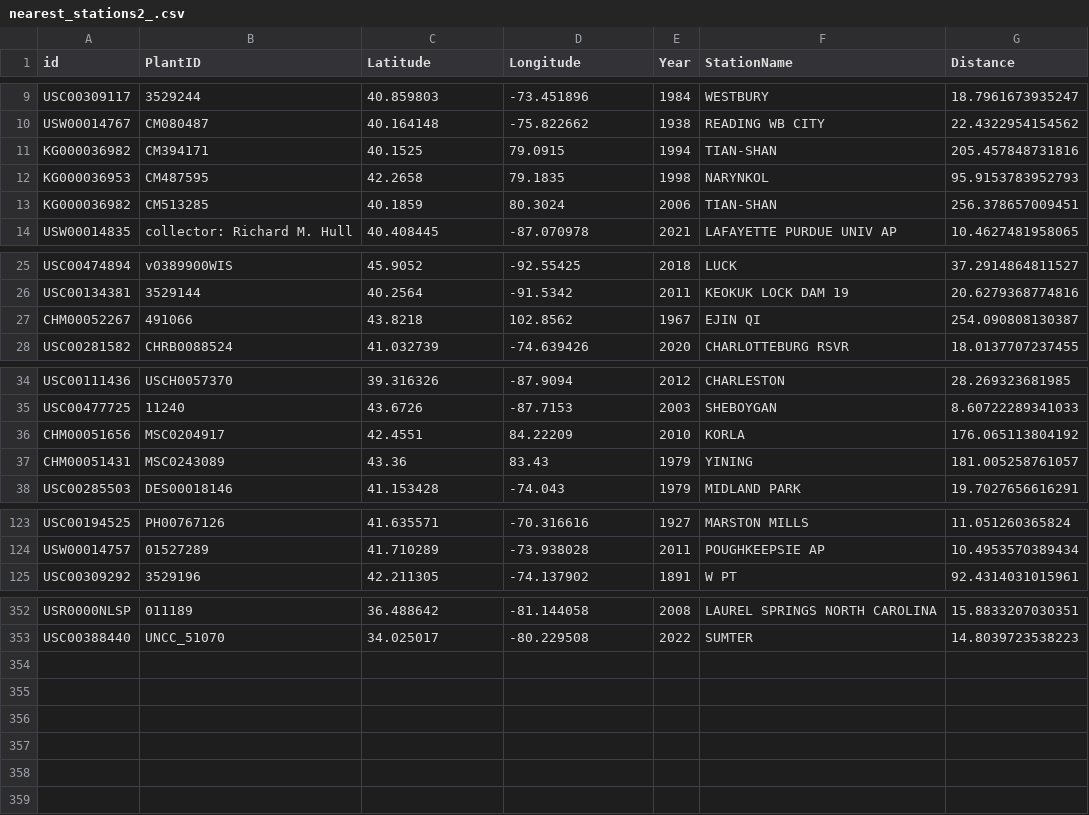
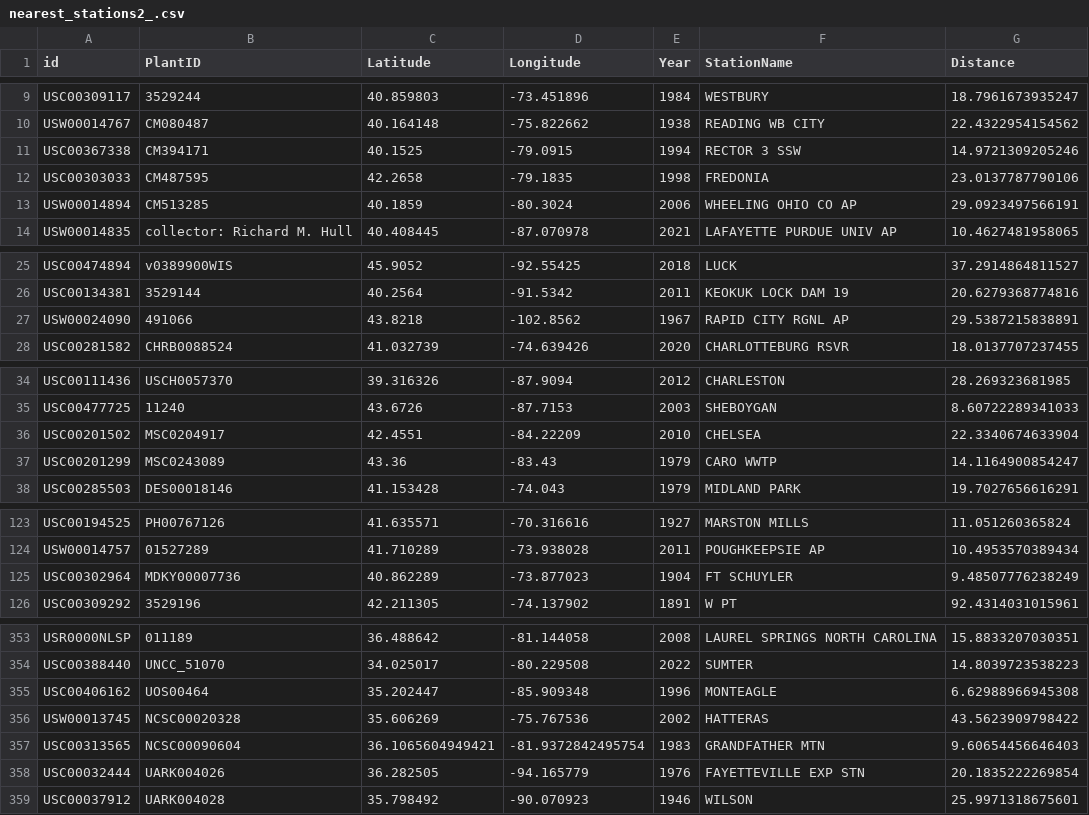
Before and after one commit to doublearon83/Milkweed-phenology, a CSV file: nearest_stations2_.csv, drawn as a sheet; only a part is shown, gaps mark what is left out; the diff covers the shown part only.

```diff
--- a/nearest_stations2_.csv
+++ b/nearest_stations2_.csv
@@ -10,5 +10,5 @@
 "USW00014767","CM080487",40.164148,-75.822662,1938,"READING WB CITY",22.4322954154562
-"KG000036982","CM394171",40.1525,79.0915,1994,"TIAN-SHAN",205.457848731816
-"KG000036953","CM487595",42.2658,79.1835,1998,"NARYNKOL",95.9153783952793
-"KG000036982","CM513285",40.1859,80.3024,2006,"TIAN-SHAN",256.378657009451
+"USC00367338","CM394171",40.1525,-79.0915,1994,"RECTOR 3 SSW",14.9721309205246
+"USC00303033","CM487595",42.2658,-79.1835,1998,"FREDONIA",23.0137787790106
+"USW00014894","CM513285",40.1859,-80.3024,2006,"WHEELING OHIO CO AP",29.0923497566191
 "USW00014835","collector: Richard M. Hull",40.408445,-87.070978,2021,"LAFAYETTE PURDUE UNIV AP",10.4627481958065
@@ -26,3 +26,3 @@
 "USC00134381","3529144",40.2564,-91.5342,2011,"KEOKUK LOCK DAM 19",20.6279368774816
-"CHM00052267","491066",43.8218,102.8562,1967,"EJIN QI",254.090808130387
+"USW00024090","491066",43.8218,-102.8562,1967,"RAPID CITY RGNL AP",29.5387215838891
 "USC00281582","CHRB0088524",41.032739,-74.639426,2020,"CHARLOTTEBURG RSVR",18.0137707237455
@@ -35,4 +35,4 @@
 "USC00477725","11240",43.6726,-87.7153,2003,"SHEBOYGAN",8.60722289341033
-"CHM00051656","MSC0204917",42.4551,84.22209,2010,"KORLA",176.065113804192
-"CHM00051431","MSC0243089",43.36,83.43,1979,"YINING",181.005258761057
+"USC00201502","MSC0204917",42.4551,-84.22209,2010,"CHELSEA",22.3340674633904
+"USC00201299","MSC0243089",43.36,-83.43,1979,"CARO WWTP",14.1164900854247
 "USC00285503","DES00018146",41.153428,-74.043,1979,"MIDLAND PARK",19.7027656616291
@@ -124,2 +124,3 @@
 "USW00014757","01527289",41.710289,-73.938028,2011,"POUGHKEEPSIE AP",10.4953570389434
+"USC00302964","MDKY00007736",40.862289,-73.877023,1904,"FT SCHUYLER",9.48507776238249
 "USC00309292","3529196",42.211305,-74.137902,1891,"W PT",92.4314031015961
@@ -353 +354,6 @@
 "USC00388440","UNCC_51070",34.025017,-80.229508,2022,"SUMTER",14.8039723538223
+"USC00406162","UOS00464",35.202447,-85.909348,1996,"MONTEAGLE",6.62988966945308
+"USW00013745","NCSC00020328",35.606269,-75.767536,2002,"HATTERAS",43.5623909798422
+"USC00313565","NCSC00090604",36.1065604949421,-81.9372842495754,1983,"GRANDFATHER MTN",9.60654456646403
+"USC00032444","UARK004026",36.282505,-94.165779,1976,"FAYETTEVILLE EXP STN",20.1835222269854
+"USC00037912","UARK004028",35.798492,-90.070923,1946,"WILSON",25.9971318675601
```
Also changed, not shown: 12 edited cells elsewhere in this file, nearest_stations3_.csv, nearest_stations_.csv, 2 other files.
